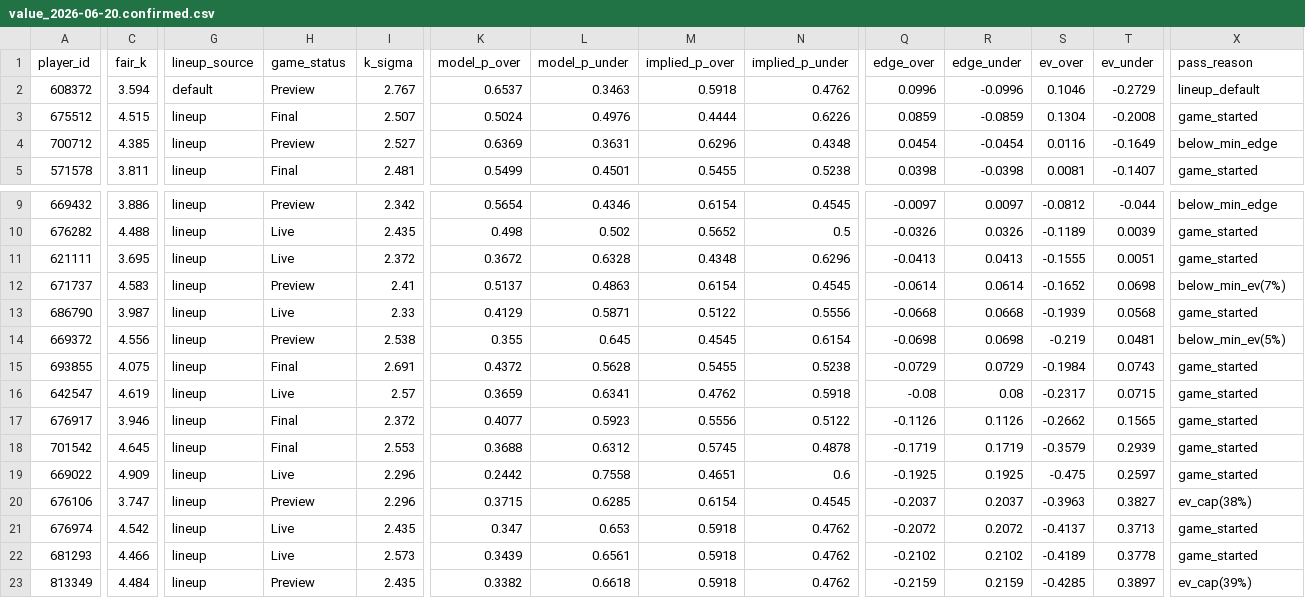
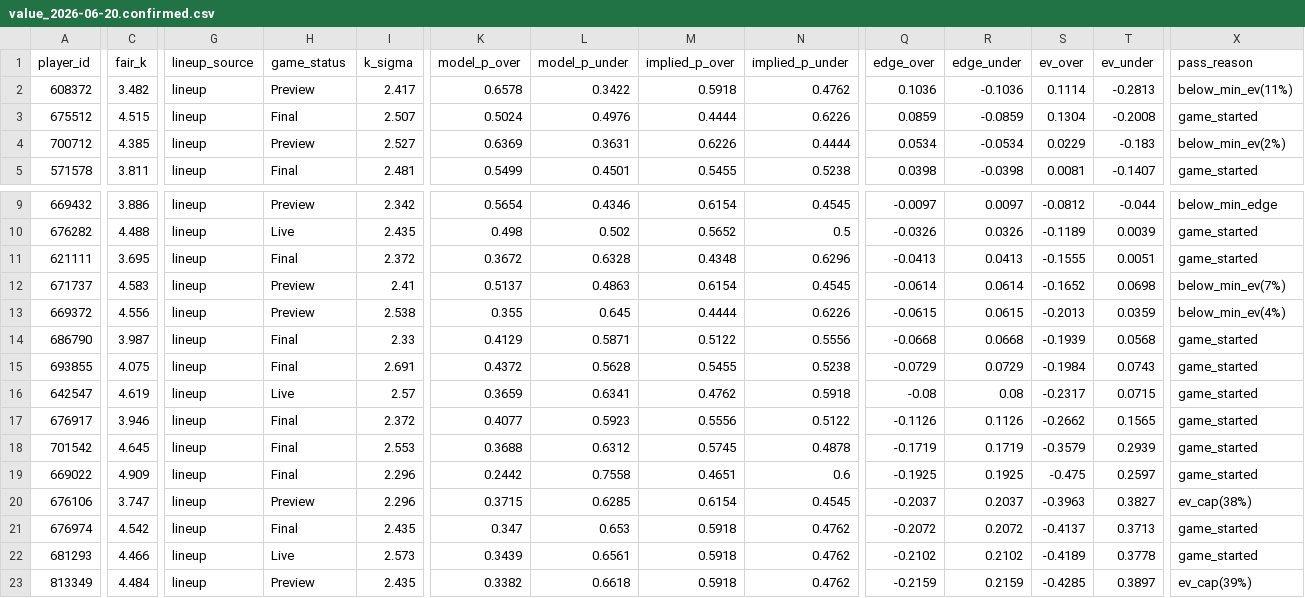
Before and after one commit to mattkreitzer1/Strikeout-Props, a CSV file: data/value_history/value_2026-06-20.confirmed.csv, drawn as a sheet; only a part is shown, gaps mark what is left out; removed rows and columns are numbered as before the commit, all else as after; rows hold the shown columns only; the diff covers the shown part only; the diff names each change by its address in the sheet, - before the commit and + after, or states it on an @@ line.

```diff
--- a/data/value_history/value_2026-06-20.confirmed.csv
+++ b/data/value_history/value_2026-06-20.confirmed.csv
-C2 (fair_k): 3.594
+C2 (fair_k): 3.482
-G2 (lineup_source): default
+G2 (lineup_source): lineup
-I2 (k_sigma): 2.767
+I2 (k_sigma): 2.417
-K2 (model_p_over): 0.6537
+K2 (model_p_over): 0.6578
-L2 (model_p_under): 0.3463
+L2 (model_p_under): 0.3422
-Q2 (edge_over): 0.0996
+Q2 (edge_over): 0.1036
-R2 (edge_under): -0.0996
+R2 (edge_under): -0.1036
-S2 (ev_over): 0.1046
+S2 (ev_over): 0.1114
-T2 (ev_under): -0.2729
+T2 (ev_under): -0.2813
-X2 (pass_reason): lineup_default
+X2 (pass_reason): below_min_ev(11%)
-M4 (implied_p_over): 0.6296
+M4 (implied_p_over): 0.6226
-N4 (implied_p_under): 0.4348
+N4 (implied_p_under): 0.4444
-Q4 (edge_over): 0.0454
+Q4 (edge_over): 0.0534
-R4 (edge_under): -0.0454
+R4 (edge_under): -0.0534
-S4 (ev_over): 0.0116
+S4 (ev_over): 0.0229
-T4 (ev_under): -0.1649
+T4 (ev_under): -0.183
-X4 (pass_reason): below_min_edge
+X4 (pass_reason): below_min_ev(2%)
-H11 (game_status): Live
+H11 (game_status): Final
+row 13: 669372 | 4.556 | lineup | Preview | 2.538 | 0.355 | 0.645 | 0.4444 | 0.6226 | -0.0615 | 0.0615 | -0.2013 | 0.0359 | below_min_ev(4%)
-H14 (game_status): Live
+H14 (game_status): Final
-row 14: 669372 | 4.556 | lineup | Preview | 2.538 | 0.355 | 0.645 | 0.4545 | 0.6154 | -0.0698 | 0.0698 | -0.219 | 0.0481 | below_min_ev(5%)
-H19 (game_status): Live
+H19 (game_status): Final
-H21 (game_status): Live
+H21 (game_status): Final
```
Also changed, not shown: 4 edited cells elsewhere in this file.
